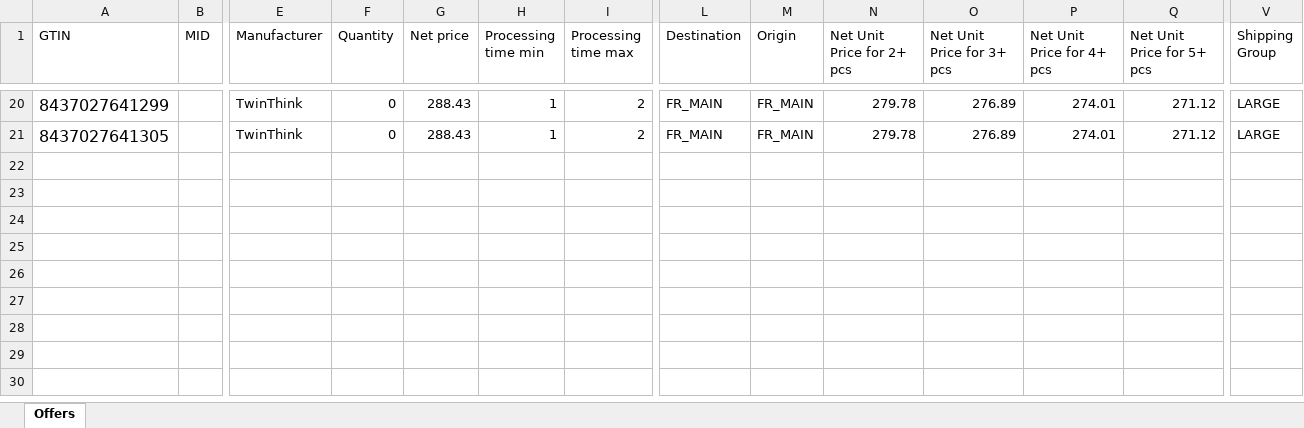
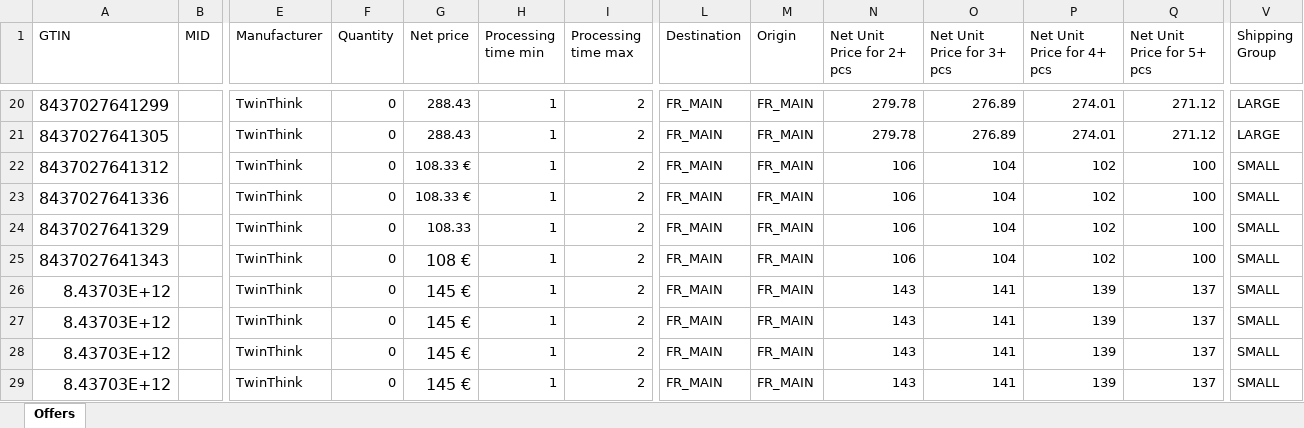
Before and after one commit to hecoronline-ctrl/fichero-maestro-web, an Excel workbook: public/plantillas/Makro/offer_template FR.xlsx, sheet Offers, drawn as a sheet; only a part is shown, gaps mark what is left out; values as stored, in another font and other column widths than the file's, no borders; rows hold the shown columns only; the diff names each change by its address in the sheet, - before the commit and + after, or states it on an @@ line.

```diff
--- a/public/plantillas/Makro/offer_template FR.xlsx (sheet Offers)
+++ b/public/plantillas/Makro/offer_template FR.xlsx (sheet Offers)
+row 22: 8437027641312 |  | TwinThink | 0 | 108.33 € | 1 | 2 | FR_MAIN | FR_MAIN | 106 | 104 | 102 | 100 | SMALL
+row 23: 8437027641336 |  | TwinThink | 0 | 108.33 € | 1 | 2 | FR_MAIN | FR_MAIN | 106 | 104 | 102 | 100 | SMALL
+row 24: 8437027641329 |  | TwinThink | 0 | 108.33 | 1 | 2 | FR_MAIN | FR_MAIN | 106 | 104 | 102 | 100 | SMALL
+row 25: 8437027641343 |  | TwinThink | 0 | 108 € | 1 | 2 | FR_MAIN | FR_MAIN | 106 | 104 | 102 | 100 | SMALL
+row 26: 8.43703E+12 |  | TwinThink | 0 | 145 € | 1 | 2 | FR_MAIN | FR_MAIN | 143 | 141 | 139 | 137 | SMALL
+row 27: 8.43703E+12 |  | TwinThink | 0 | 145 € | 1 | 2 | FR_MAIN | FR_MAIN | 143 | 141 | 139 | 137 | SMALL
+row 28: 8.43703E+12 |  | TwinThink | 0 | 145 € | 1 | 2 | FR_MAIN | FR_MAIN | 143 | 141 | 139 | 137 | SMALL
+row 29: 8.43703E+12 |  | TwinThink | 0 | 145 € | 1 | 2 | FR_MAIN | FR_MAIN | 143 | 141 | 139 | 137 | SMALL
```
Also changed, not shown: public/plantillas/Makro/offer_template DE.xlsx, public/plantillas/Makro/offer_template ES.xlsx, 10 other files.
